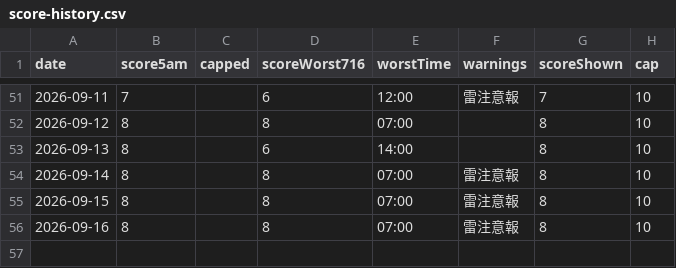
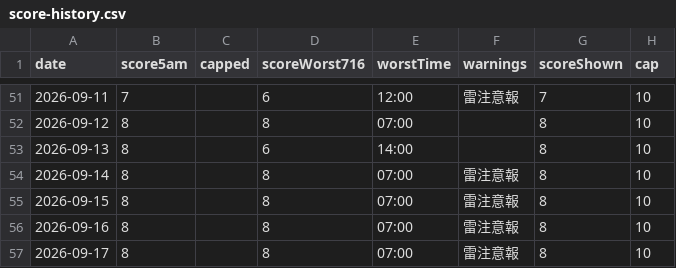
Before and after one commit to takashijapandecoded-cyber/kerama-diving-app, a CSV file: notify/score-history.csv, drawn as a sheet; only a part is shown, gaps mark what is left out.

```diff
--- a/notify/score-history.csv
+++ b/notify/score-history.csv
@@ -56 +56,2 @@ date,score5am,capped,scoreWorst716,worstTime,warnings,scoreShown,cap
 "2026-09-16","8","","8","07:00","雷注意報","8","10"
+"2026-09-17","8","","8","07:00","雷注意報","8","10"
```
